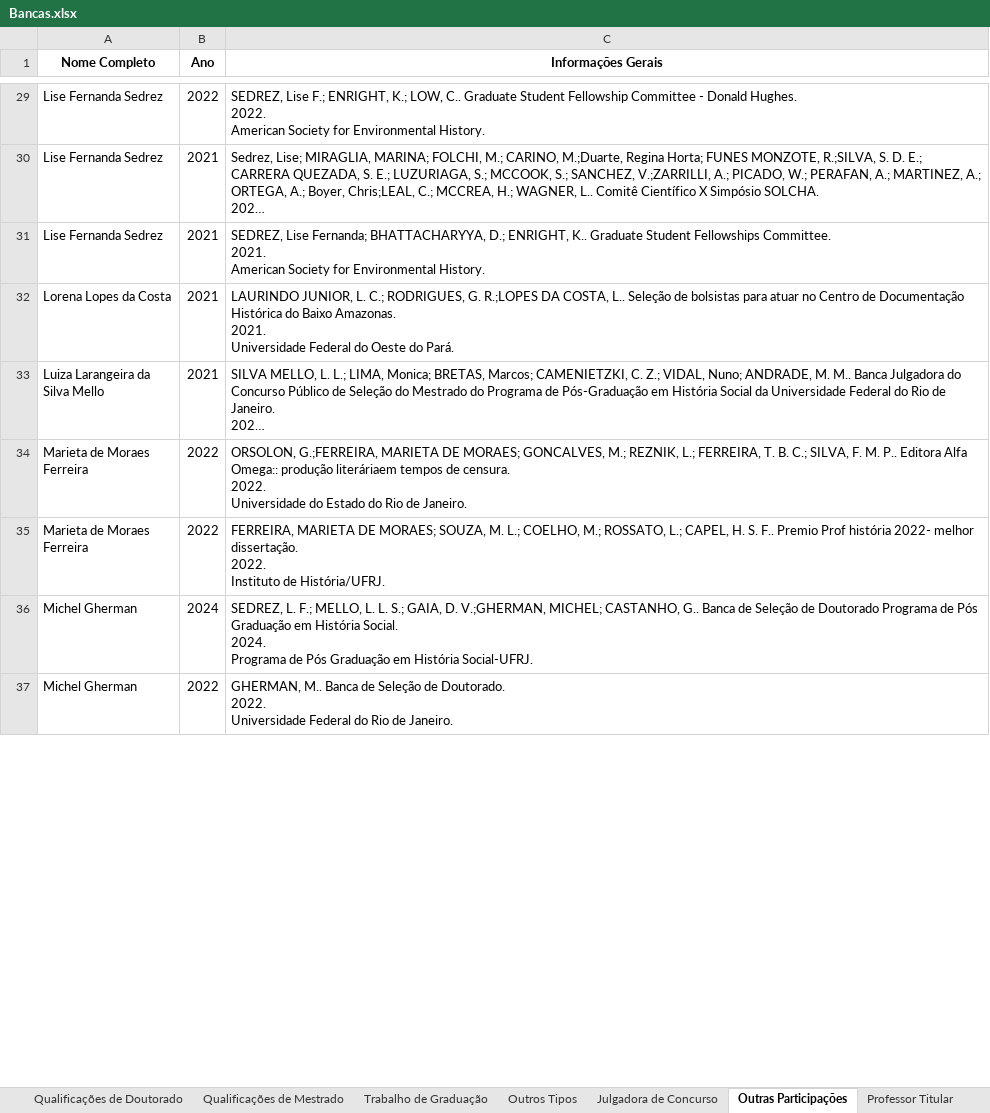
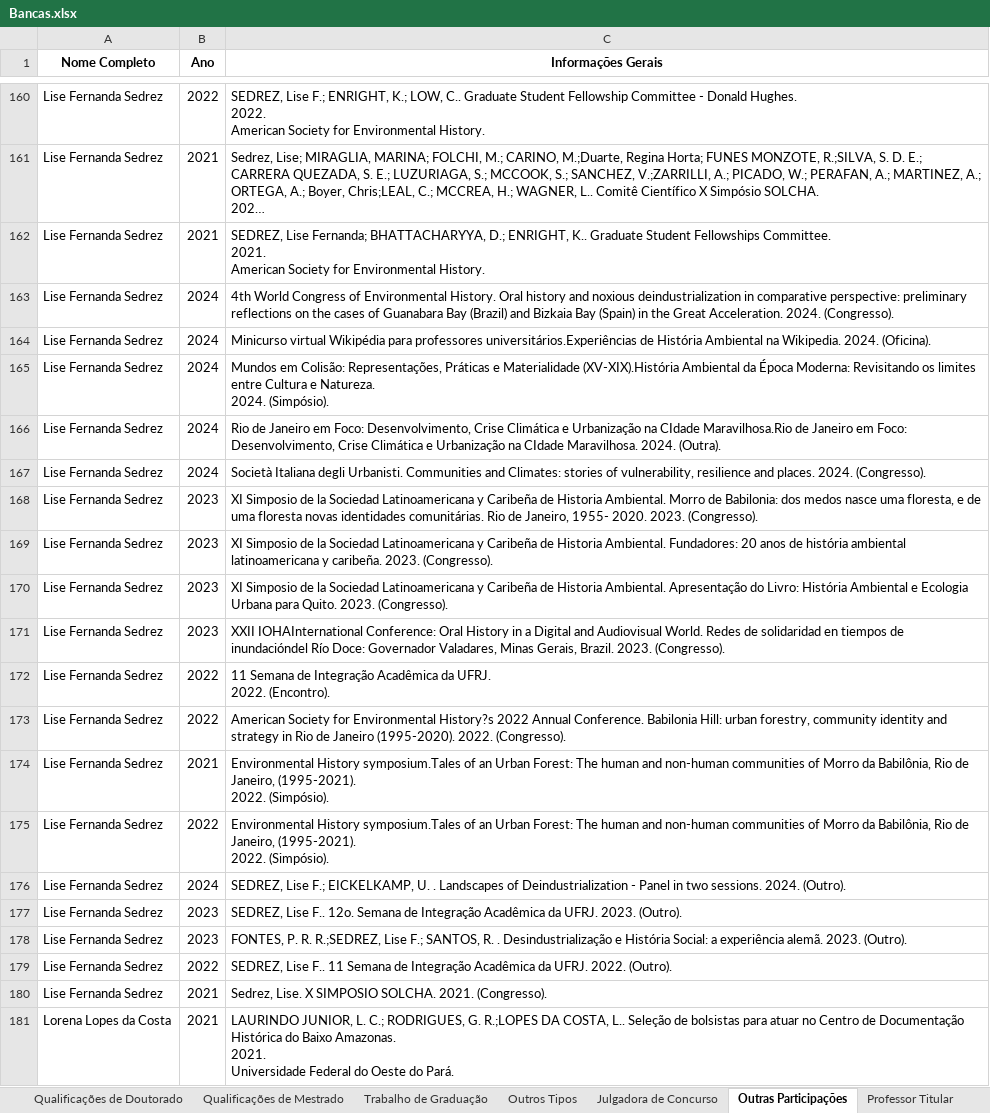
Before and after one commit to GmProjetos/Projeto-Professores, an Excel workbook: data/Bancas.xlsx, sheet Outras Participações, drawn as a sheet; only a part is shown, gaps mark what is left out; the shorter side is filled out with more unchanged rows; long unchanged cells end in …; values as stored, in another font and other column widths than the file's, no borders; ↵ is a line break in a cell; the diff covers the shown part only; the diff names each change by its address in the sheet, - before the commit and + after, or states it on an @@ line.

```diff
--- a/data/Bancas.xlsx (sheet Outras Participações)
+++ b/data/Bancas.xlsx (sheet Outras Participações)
+row 163: Lise Fernanda Sedrez | 2024 | 4th World Congress of Environmental History. Oral history and noxious deindustrialization in comparative perspective: preliminary reflections on the cases of Guanabara Bay (Brazil) and Bizkaia Bay (Spain) in the Great Acceleration. 2024. (Congresso).
+row 164: Lise Fernanda Sedrez | 2024 | Minicurso virtual Wikipédia para professores universitários.Experiências de História Ambiental na Wikipedia. 2024. (Oficina).
+row 165: Lise Fernanda Sedrez | 2024 | Mundos em Colisão: Representações, Práticas e Materialidade (XV-XIX).História Ambiental da Época Moderna: Revisitando os limites entre Cultura e Natureza. ↵ 2024. (Simpósio).
+row 166: Lise Fernanda Sedrez | 2024 | Rio de Janeiro em Foco: Desenvolvimento, Crise Climática e Urbanização na CIdade Maravilhosa.Rio de Janeiro em Foco: Desenvolvimento, Crise Climática e Urbanização na CIdade Maravilhosa. 2024. (Outra).
+row 167: Lise Fernanda Sedrez | 2024 | Società Italiana degli Urbanisti. Communities and Climates: stories of vulnerability, resilience and places. 2024. (Congresso).
+row 168: Lise Fernanda Sedrez | 2023 | XI Simposio de la Sociedad Latinoamericana y Caribeña de Historia Ambiental. Morro de Babilonia: dos medos nasce uma floresta, e de uma floresta novas identidades comunitárias. Rio de Janeiro, 1955- 2020. 2023. (Congresso).
+row 169: Lise Fernanda Sedrez | 2023 | XI Simposio de la Sociedad Latinoamericana y Caribeña de Historia Ambiental. Fundadores: 20 anos de história ambiental latinoamericana y caribeña. 2023. (Congresso).
+row 170: Lise Fernanda Sedrez | 2023 | XI Simposio de la Sociedad Latinoamericana y Caribeña de Historia Ambiental. Apresentação do Livro: História Ambiental e Ecologia Urbana para Quito. 2023. (Congresso).
+row 171: Lise Fernanda Sedrez | 2023 | XXII IOHAInternational Conference: Oral History in a Digital and Audiovisual World. Redes de solidaridad en tiempos de inundacióndel Río Doce: Governador Valadares, Minas Gerais, Brazil. 2023. (Congresso).
+row 172: Lise Fernanda Sedrez | 2022 | 11 Semana de Integração Acadêmica da UFRJ. ↵ 2022. (Encontro).
+row 173: Lise Fernanda Sedrez | 2022 | American Society for Environmental History?s 2022 Annual Conference. Babilonia Hill: urban forestry, community identity and strategy in Rio de Janeiro (1995-2020). 2022. (Congresso).
+row 174: Lise Fernanda Sedrez | 2021 | Environmental History symposium.Tales of an Urban Forest: The human and non-human communities of Morro da Babilônia, Rio de Janeiro, (1995-2021). ↵ 2022. (Simpósio).
+row 175: Lise Fernanda Sedrez | 2022 | Environmental History symposium.Tales of an Urban Forest: The human and non-human communities of Morro da Babilônia, Rio de Janeiro, (1995-2021). ↵ 2022. (Simpósio).
+row 176: Lise Fernanda Sedrez | 2024 | SEDREZ, Lise F.; EICKELKAMP, U. . Landscapes of Deindustrialization - Panel in two sessions. 2024. (Outro).
+row 177: Lise Fernanda Sedrez | 2023 | SEDREZ, Lise F.. 12o. Semana de Integração Acadêmica da UFRJ. 2023. (Outro).
+row 178: Lise Fernanda Sedrez | 2023 | FONTES, P. R. R.;SEDREZ, Lise F.; SANTOS, R. . Desindustrialização e História Social: a experiência alemã. 2023. (Outro).
+row 179: Lise Fernanda Sedrez | 2022 | SEDREZ, Lise F.. 11 Semana de Integração Acadêmica da UFRJ. 2022. (Outro).
+row 180: Lise Fernanda Sedrez | 2021 | Sedrez, Lise. X SIMPOSIO SOLCHA. 2021. (Congresso).
```
Also changed, not shown: 290 added rows elsewhere in this sheet, sheet Julgadora de Concurso, data/Eventos.xlsx, data/Producao_Bibliografica.xlsx, 4 other files.
